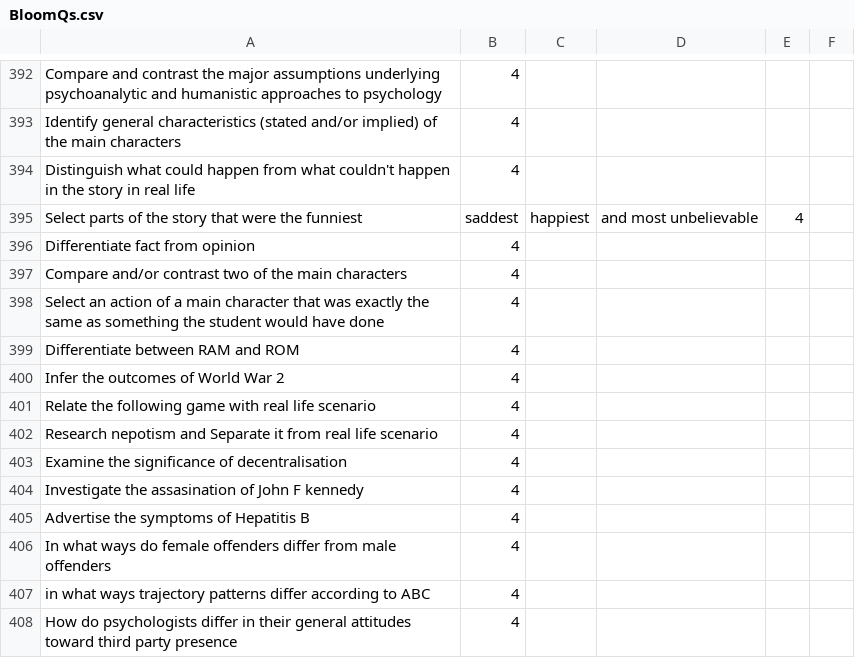
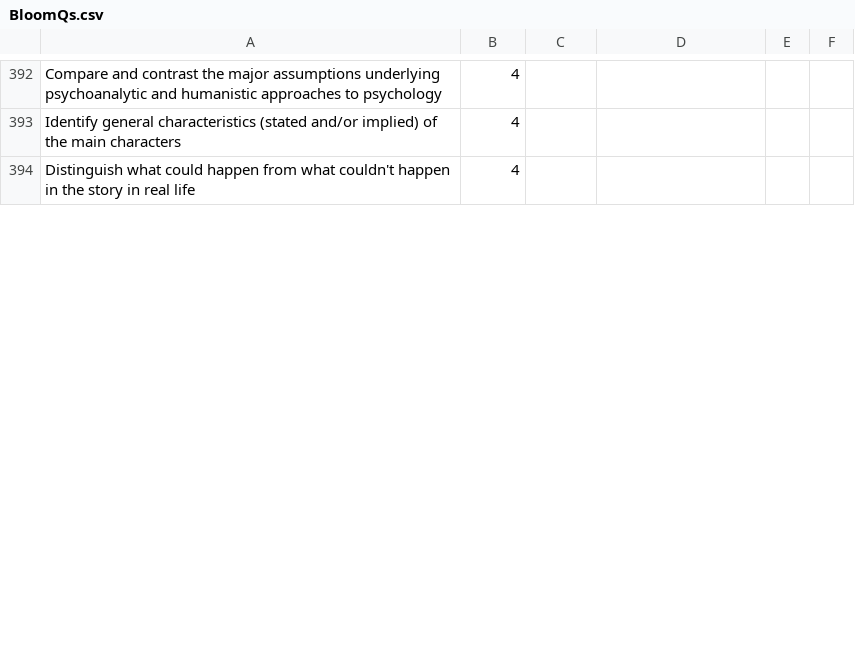
Before and after one commit to pranay1526/Bloom-Taxonomy-Categorizer, a CSV file: BloomQs.csv, drawn as a sheet; only a part is shown, gaps mark what is left out; the diff covers the shown part only.

Commit message:
Update BloomQs.csv

```diff
--- a/BloomQs.csv
+++ b/BloomQs.csv
@@ -394,15 +394 @@ Identify general characteristics (stated and/or implied) of the main characters,
 Distinguish what could happen from what couldn't happen in the story in real life,4
-Select parts of the story that were the funniest, saddest, happiest, and most unbelievable,4
-Differentiate fact from opinion,4
-Compare and/or contrast two of the main characters,4
-Select an action of a main character that was exactly the same as something the student would have done,4
-Differentiate between RAM and ROM,4
-Infer the outcomes of World War 2,4
-Relate the following game with real life scenario,4
-Research nepotism and Separate it from real life scenario,4
-Examine the significance of decentralisation,4
-Investigate the assasination of John F kennedy,4
-Advertise the symptoms of Hepatitis B,4
-In what ways do female offenders differ from male offenders,4
-in what ways trajectory patterns differ according to ABC,4
-How do psychologists differ in their general attitudes toward third party presence,4
```
Also changed, not shown: 1 added row and 12 removed rows elsewhere in this file.
